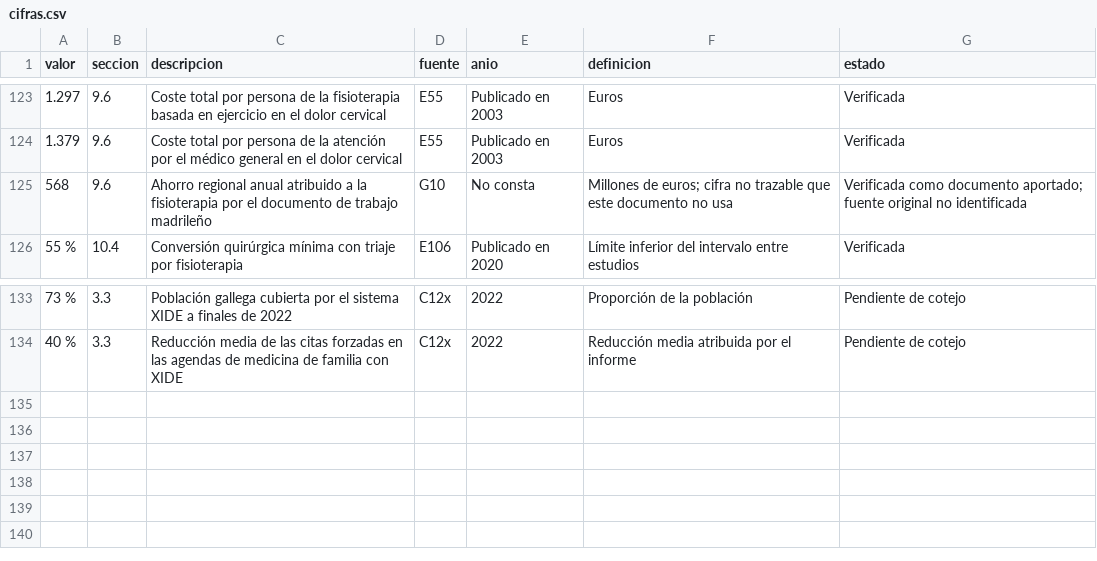
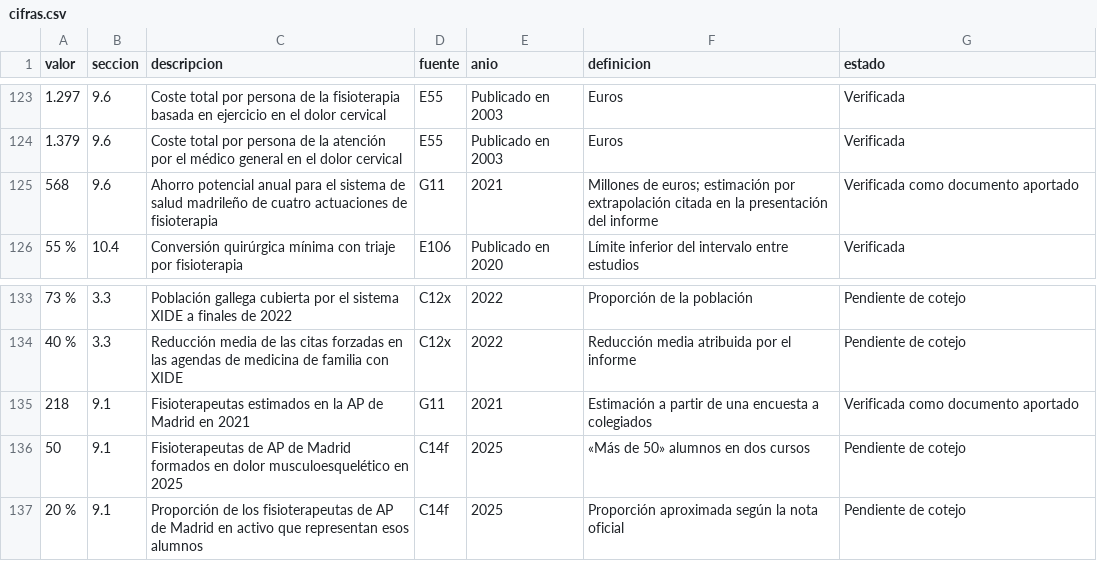
Before and after one commit to drraulferrer/Proyectos, a CSV file: fisioterapia-ap-ministerio/documento/datos/cifras.csv, drawn as a sheet; only a part is shown, gaps mark what is left out.

```diff
--- a/fisioterapia-ap-ministerio/documento/datos/cifras.csv
+++ b/fisioterapia-ap-ministerio/documento/datos/cifras.csv
@@ -124,3 +124,3 @@ valor|seccion|descripcion|fuente|anio|definicion|estado
 1.379|9.6|Coste total por persona de la atención por el médico general en el dolor cervical|E55|Publicado en 2003|Euros|Verificada
-568|9.6|Ahorro regional anual atribuido a la fisioterapia por el documento de trabajo madrileño|G10|No consta|Millones de euros; cifra no trazable que este documento no usa|Verificada como documento aportado; fuente original no identificada
+568|9.6|Ahorro potencial anual para el sistema de salud madrileño de cuatro actuaciones de fisioterapia|G11|2021|Millones de euros; estimación por extrapolación citada en la presentación del informe|Verificada como documento aportado
 55 %|10.4|Conversión quirúrgica mínima con triaje por fisioterapia|E106|Publicado en 2020|Límite inferior del intervalo entre estudios|Verificada
@@ -134 +134,4 @@ valor|seccion|descripcion|fuente|anio|definicion|estado
 40 %|3.3|Reducción media de las citas forzadas en las agendas de medicina de familia con XIDE|C12x|2022|Reducción media atribuida por el informe|Pendiente de cotejo
+218|9.1|Fisioterapeutas estimados en la AP de Madrid en 2021|G11|2021|Estimación a partir de una encuesta a colegiados|Verificada como documento aportado
+50|9.1|Fisioterapeutas de AP de Madrid formados en dolor musculoesquelético en 2025|C14f|2025|«Más de 50» alumnos en dos cursos|Pendiente de cotejo
+20 %|9.1|Proporción de los fisioterapeutas de AP de Madrid en activo que representan esos alumnos|C14f|2025|Proporción aproximada según la nota oficial|Pendiente de cotejo
```
Also changed, not shown: fisioterapia-ap-ministerio/documento/datos/referencias.csv, 3 other files.
